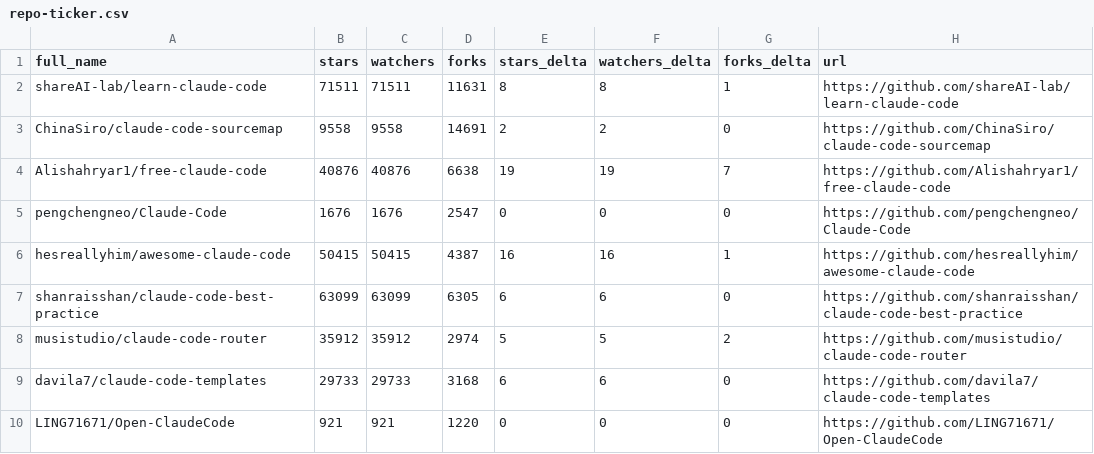
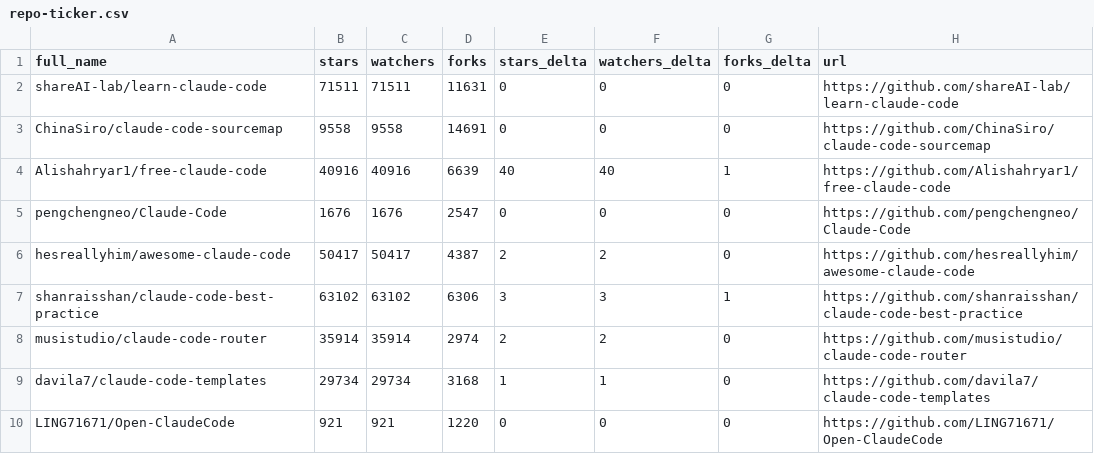
Before and after one commit to binbinao/my-awesome-claude-code, a CSV file: data/repo-ticker.csv, drawn as a sheet; only a part is shown; the diff covers the shown part only.

```diff
--- a/data/repo-ticker.csv
+++ b/data/repo-ticker.csv
@@ -1,10 +1,10 @@
 full_name,stars,watchers,forks,stars_delta,watchers_delta,forks_delta,url
-shareAI-lab/learn-claude-code,71511,71511,11631,8,8,1,https://github.com/shareAI-lab/learn-claude-code
-ChinaSiro/claude-code-sourcemap,9558,9558,14691,2,2,0,https://github.com/ChinaSiro/claude-code-sourcemap
-Alishahryar1/free-claude-code,40876,40876,6638,19,19,7,https://github.com/Alishahryar1/free-claude-code
+shareAI-lab/learn-claude-code,71511,71511,11631,0,0,0,https://github.com/shareAI-lab/learn-claude-code
+ChinaSiro/claude-code-sourcemap,9558,9558,14691,0,0,0,https://github.com/ChinaSiro/claude-code-sourcemap
+Alishahryar1/free-claude-code,40916,40916,6639,40,40,1,https://github.com/Alishahryar1/free-claude-code
 pengchengneo/Claude-Code,1676,1676,2547,0,0,0,https://github.com/pengchengneo/Claude-Code
-hesreallyhim/awesome-claude-code,50415,50415,4387,16,16,1,https://github.com/hesreallyhim/awesome-claude-code
-shanraisshan/claude-code-best-practice,63099,63099,6305,6,6,0,https://github.com/shanraisshan/claude-code-best-practice
-musistudio/claude-code-router,35912,35912,2974,5,5,2,https://github.com/musistudio/claude-code-router
-davila7/claude-code-templates,29733,29733,3168,6,6,0,https://github.com/davila7/claude-code-templates
+hesreallyhim/awesome-claude-code,50417,50417,4387,2,2,0,https://github.com/hesreallyhim/awesome-claude-code
+shanraisshan/claude-code-best-practice,63102,63102,6306,3,3,1,https://github.com/shanraisshan/claude-code-best-practice
+musistudio/claude-code-router,35914,35914,2974,2,2,0,https://github.com/musistudio/claude-code-router
+davila7/claude-code-templates,29734,29734,3168,1,1,0,https://github.com/davila7/claude-code-templates
 LING71671/Open-ClaudeCode,921,921,1220,0,0,0,https://github.com/LING71671/Open-ClaudeCode
```
Also changed, not shown: 3 added rows, 3 removed rows, 1 moved row and 89 edited cells elsewhere in this file, 4 other files.
